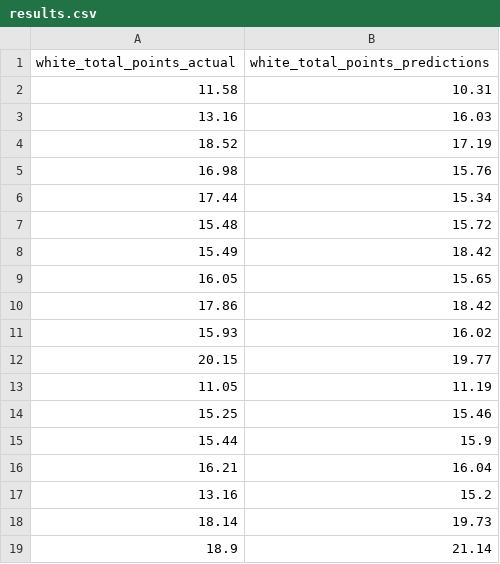
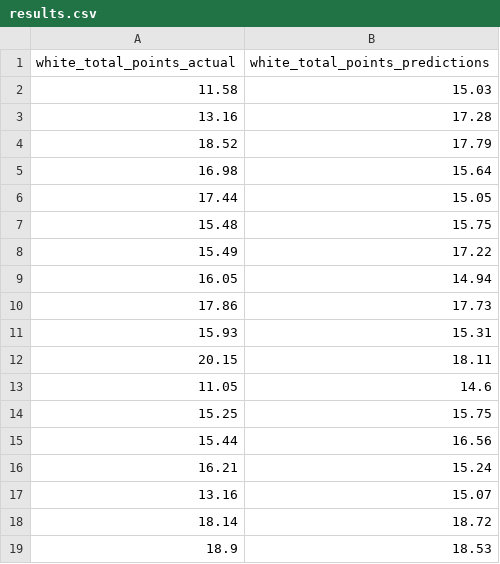
Before and after one commit to puraminy/zeinab, a CSV file: NN/results.csv, drawn as a sheet.

```diff
--- a/NN/results.csv
+++ b/NN/results.csv
@@ -1,19 +1,19 @@
 white_total_points_actual,white_total_points_predictions
-11.58,10.31
-13.16,16.03
-18.52,17.19
-16.98,15.76
-17.44,15.34
-15.48,15.72
-15.49,18.42
-16.05,15.65
-17.86,18.42
-15.93,16.02
-20.15,19.77
-11.05,11.19
-15.25,15.46
-15.44,15.9
-16.21,16.04
-13.16,15.2
-18.14,19.73
-18.9,21.14
+11.58,15.03
+13.16,17.28
+18.52,17.79
+16.98,15.64
+17.44,15.05
+15.48,15.75
+15.49,17.22
+16.05,14.94
+17.86,17.73
+15.93,15.31
+20.15,18.11
+11.05,14.6
+15.25,15.75
+15.44,16.56
+16.21,15.24
+13.16,15.07
+18.14,18.72
+18.9,18.53
```
Also changed, not shown: NN/exp.csv, 5 other files.
